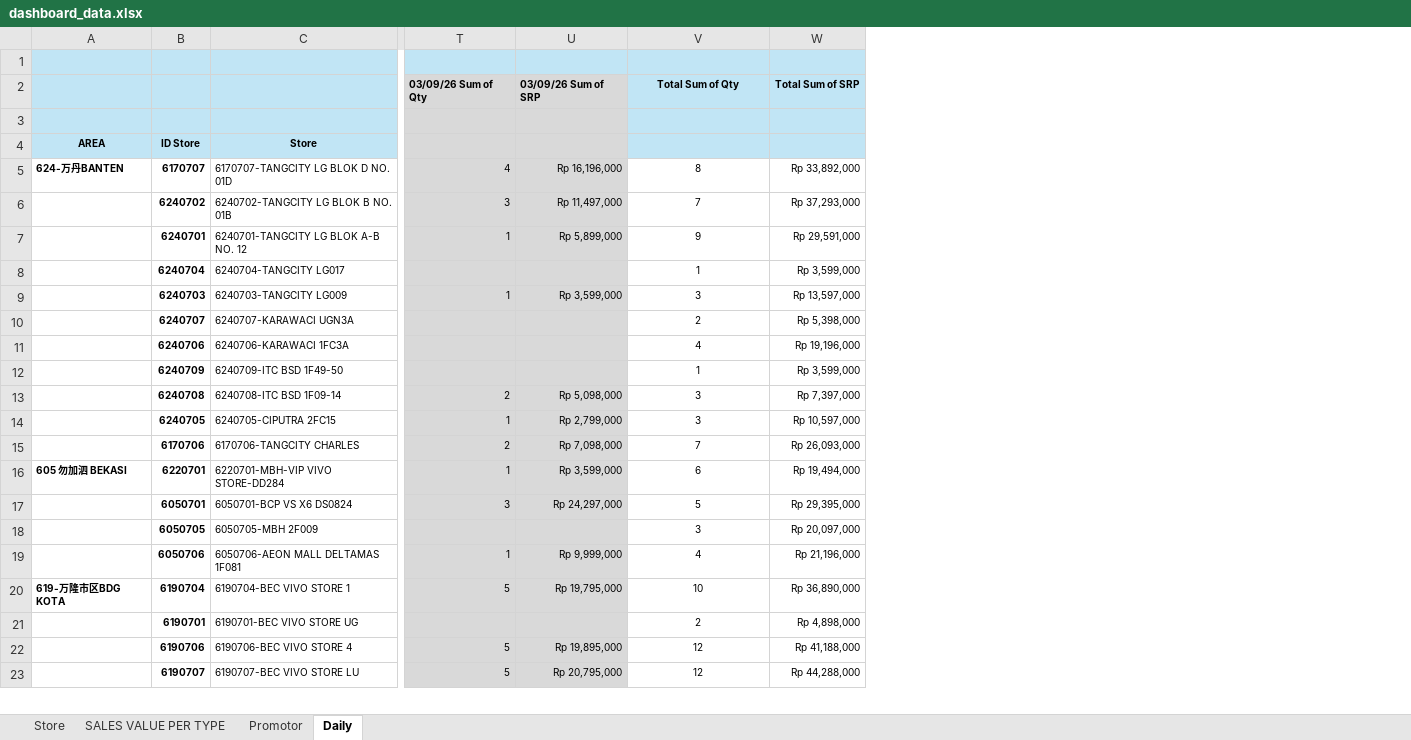
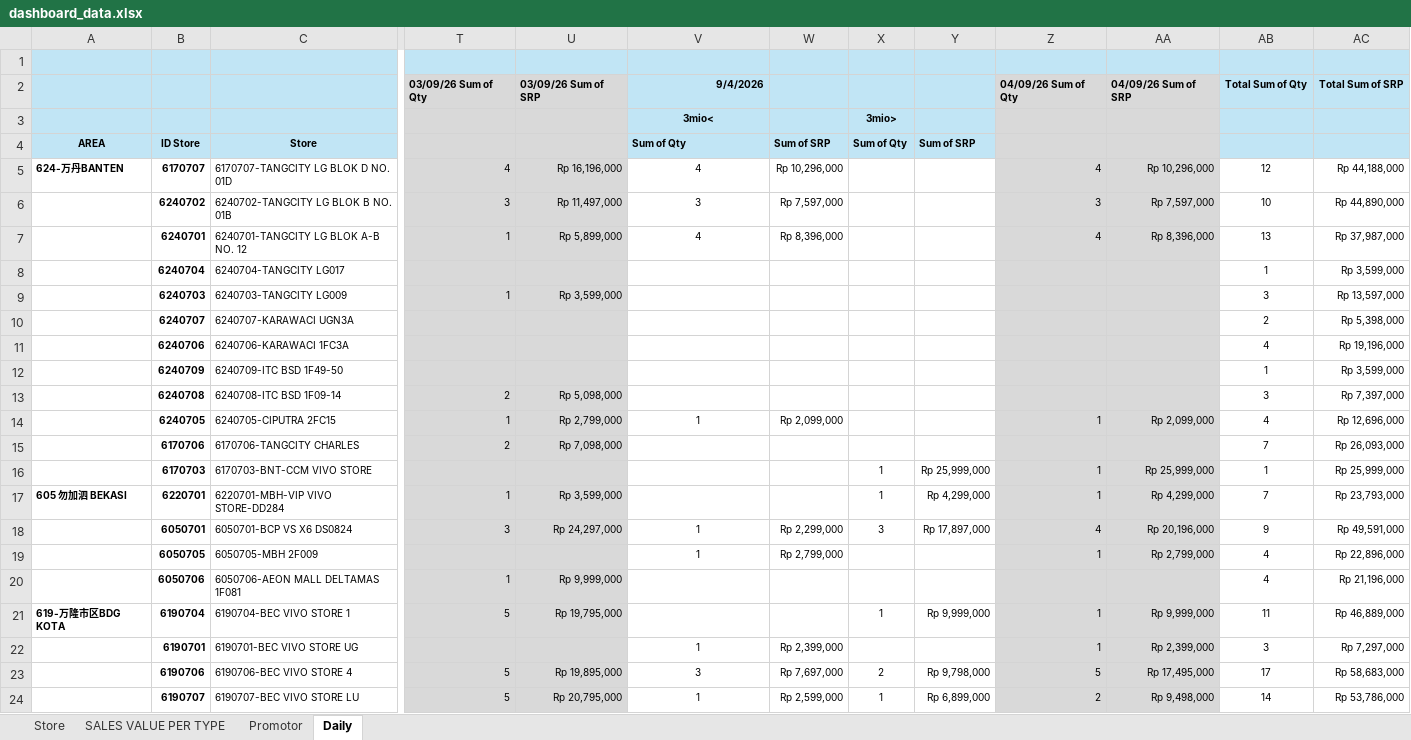
Before and after one commit to vivo-Store-bkj/Store-Performance-Dashboard, an Excel workbook: source/dashboard_data.xlsx, sheet Daily, drawn as a sheet; only a part is shown, gaps mark what is left out; values as stored, in another font and other column widths than the file's, no borders; removed rows and columns are numbered as before the commit, all else as after; rows hold the shown columns only; the diff covers the shown part only; the diff names each change by its address in the sheet, - before the commit and + after, or states it on an @@ line.

```diff
--- a/source/dashboard_data.xlsx (sheet Daily)
+++ b/source/dashboard_data.xlsx (sheet Daily)
-column W, rows 2-23: Total Sum of SRP |  |  | Rp 33,892,000 | Rp 37,293,000 | Rp 29,591,000 | Rp 3,599,000 | Rp 13,597,000 | Rp 5,398,000 | Rp 19,196,000 | Rp 3,599,000 | Rp 7,397,000 | Rp 10,597,000 | Rp 26,093,000 | Rp 19,494,000 | Rp 29,395,000 | Rp 20,097,000 | Rp 21,196,000 | Rp 36,890,000 | Rp 4,898,000 | Rp 41,188,000 | Rp 44,288,000
+column W, rows 4-14: Sum of SRP | Rp 10,296,000 | Rp 7,597,000 | Rp 8,396,000 |  |  |  |  |  |  | Rp 2,099,000; rows 18-24: Rp 2,299,000 | Rp 2,799,000 |  |  | Rp 2,399,000 | Rp 7,697,000 | Rp 2,599,000
+column X, rows 3-4: 3mio> | Sum of Qty; rows 17-24: 1 | 3 |  |  | 1 |  | 2 | 1
+column Y, row 4: Sum of SRP; rows 17-24: Rp 4,299,000 | Rp 17,897,000 |  |  | Rp 9,999,000 |  | Rp 9,798,000 | Rp 6,899,000
+column Z, rows 2-14: 04/09/26 Sum of Qty |  |  | 4 | 3 | 4 |  |  |  |  |  |  | 1; rows 17-24: 1 | 4 | 1 |  | 1 | 1 | 5 | 2
+column AA, rows 2-14: 04/09/26 Sum of SRP |  |  | Rp 10,296,000 | Rp 7,597,000 | Rp 8,396,000 |  |  |  |  |  |  | Rp 2,099,000; rows 17-24: Rp 4,299,000 | Rp 20,196,000 | Rp 2,799,000 |  | Rp 9,999,000 | Rp 2,399,000 | Rp 17,495,000 | Rp 9,498,000
+column AB, rows 2-15: Total Sum of Qty |  |  | 12 | 10 | 13 | 1 | 3 | 2 | 4 | 1 | 3 | 4 | 7; rows 17-24: 7 | 9 | 4 | 4 | 11 | 3 | 17 | 14
+column AC, rows 2-15: Total Sum of SRP |  |  | Rp 44,188,000 | Rp 44,890,000 | Rp 37,987,000 | Rp 3,599,000 | Rp 13,597,000 | Rp 5,398,000 | Rp 19,196,000 | Rp 3,599,000 | Rp 7,397,000 | Rp 12,696,000 | Rp 26,093,000; rows 17-24: Rp 23,793,000 | Rp 49,591,000 | Rp 22,896,000 | Rp 21,196,000 | Rp 46,889,000 | Rp 7,297,000 | Rp 58,683,000 | Rp 53,786,000
-V2: Total Sum of Qty
+V2: 9/4/2026
-V2 alignment: center
+V2 alignment: right
-V3: (empty)
+V3: 3mio<
-V4: (empty)
+V4: Sum of Qty
-V5: 8
+V5: 4
-V6: 7
+V6: 3
-V7: 9
+V7: 4
-V8: 1
+V8: (empty)
-V9: 3
+V9: (empty)
-V10: 2
+V10: (empty)
-V11: 4
+V11: (empty)
-V12: 1
+V12: (empty)
-V13: 3
+V13: (empty)
-V14: 3
+V14: 1
-V15: 7
+V15: (empty)
+row 16:  | 6170703 | 6170703-BNT-CCM VIVO STORE |  |  |  |  | 1 | Rp 25,999,000 | 1 | Rp 25,999,000 | 1 | Rp 25,999,000
-V17: 6
+V17: (empty)
-V18: 5
+V18: 1
-V19: 3
+V19: 1
-V20: 4
+V20: (empty)
-V21: 10
+V21: (empty)
-V22: 2
+V22: 1
-V23: 12
+V23: 3
-V24: 12
+V24: 1
```
Also changed, not shown: 28 edited cells elsewhere in this sheet, sheet Store, sheet Promotor, sheet SALES VALUE PER TYPE, formulas that keep their value.
